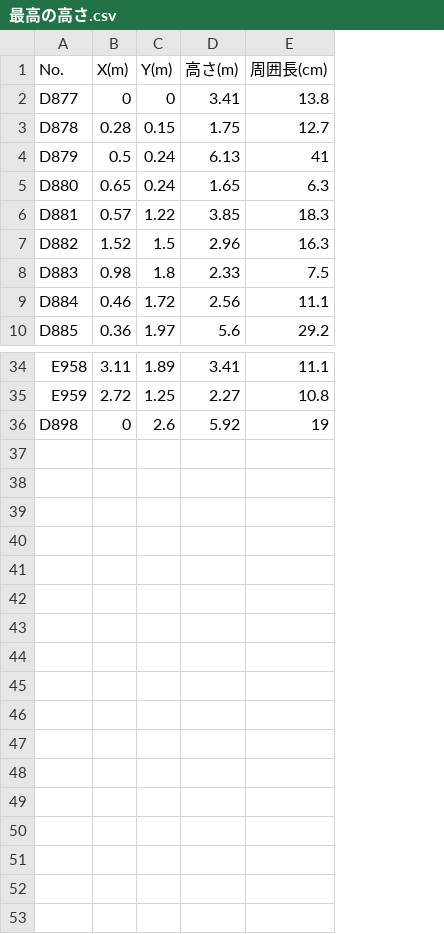
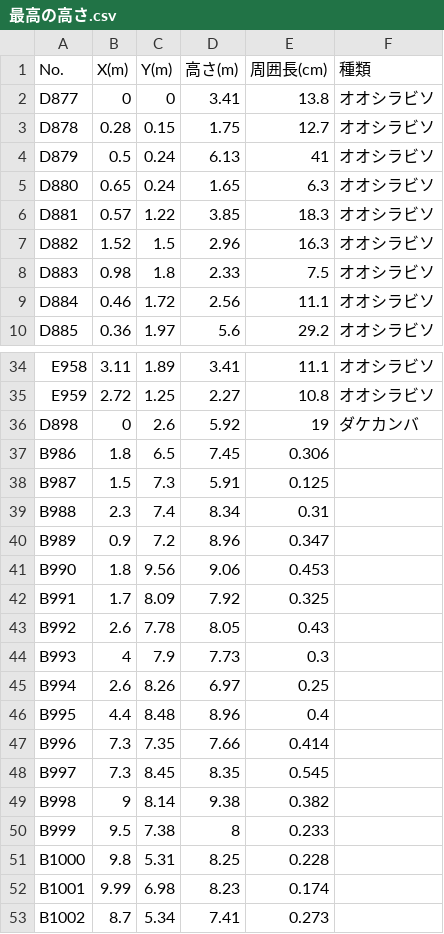
Before and after one commit to anabanted/simagare_yatsugatake, a CSV file: 最高の高さ.csv, drawn as a sheet; only a part is shown, gaps mark what is left out; the diff names each change by its address in the sheet, - before the commit and + after, or states it on an @@ line.

```diff
--- a/最高の高さ.csv
+++ b/最高の高さ.csv
+column F (種類), rows 2-10: all オオシラビソ; rows 34-36: オオシラビソ | オオシラビソ | ダケカンバ
+row 37: B986 | 1.8 | 6.5 | 7.45 | 0.306
+row 38: B987 | 1.5 | 7.3 | 5.91 | 0.125
+row 39: B988 | 2.3 | 7.4 | 8.34 | 0.31
+row 40: B989 | 0.9 | 7.2 | 8.96 | 0.347
+row 41: B990 | 1.8 | 9.56 | 9.06 | 0.453
+row 42: B991 | 1.7 | 8.09 | 7.92 | 0.325
+row 43: B992 | 2.6 | 7.78 | 8.05 | 0.43
+row 44: B993 | 4 | 7.9 | 7.73 | 0.3
+row 45: B994 | 2.6 | 8.26 | 6.97 | 0.25
+row 46: B995 | 4.4 | 8.48 | 8.96 | 0.4
+row 47: B996 | 7.3 | 7.35 | 7.66 | 0.414
+row 48: B997 | 7.3 | 8.45 | 8.35 | 0.545
+row 49: B998 | 9 | 8.14 | 9.38 | 0.382
+row 50: B999 | 9.5 | 7.38 | 8 | 0.233
+row 51: B1000 | 9.8 | 5.31 | 8.25 | 0.228
+row 52: B1001 | 9.99 | 6.98 | 8.23 | 0.174
+row 53: B1002 | 8.7 | 5.34 | 7.41 | 0.273
```
Also changed, not shown: 中間の高さ.csv, 最低の高さ.csv.
